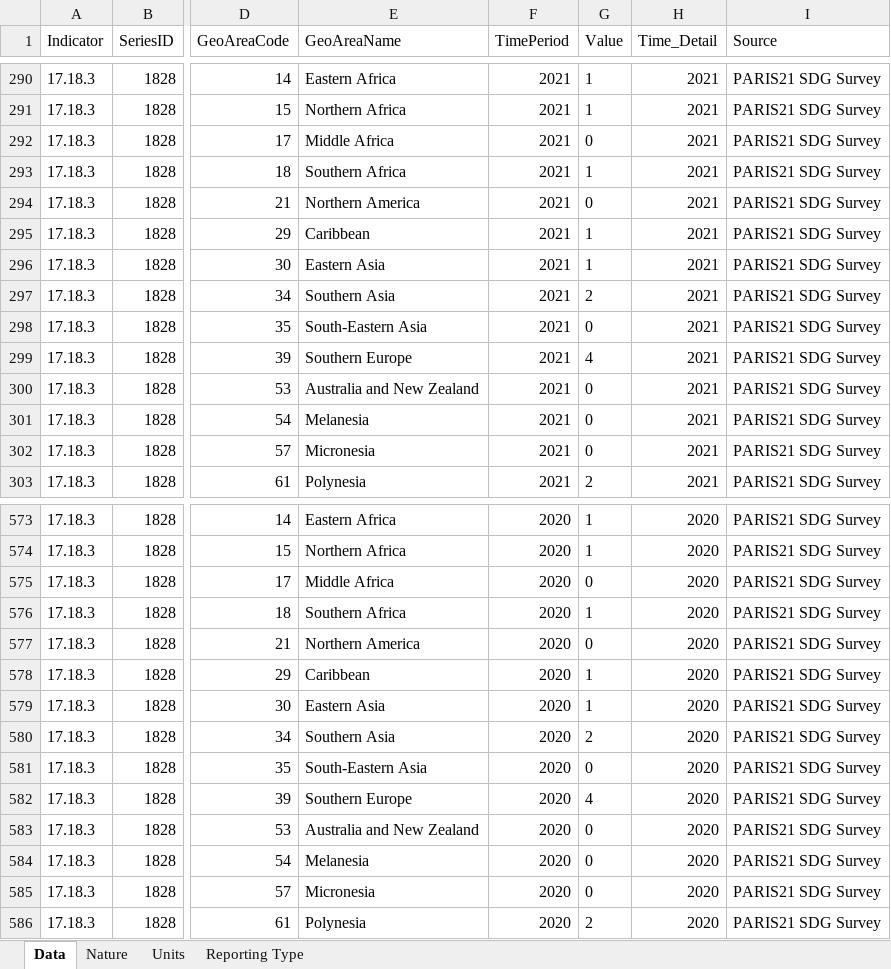
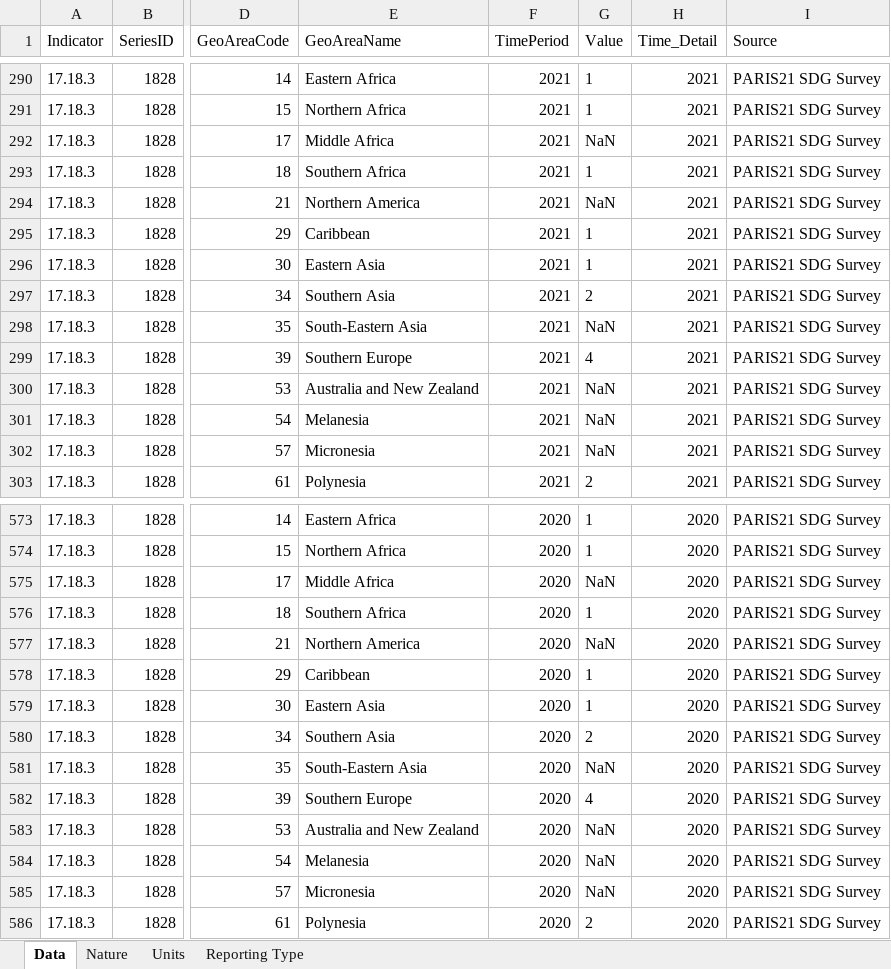
Before and after one commit to tian-y/SDG_collection_2022, an Excel workbook: Output/2023/116-17.18.3-1828-SG_STT_NSDSFDDNR-1132.xlsx, sheet Data, drawn as a sheet; only a part is shown, gaps mark what is left out; values as stored, in another font and other column widths than the file's, no borders; the diff covers the shown part only; the diff names each change by its address in the sheet, - before the commit and + after, or states it on an @@ line.

```diff
--- a/Output/2023/116-17.18.3-1828-SG_STT_NSDSFDDNR-1132.xlsx (sheet Data)
+++ b/Output/2023/116-17.18.3-1828-SG_STT_NSDSFDDNR-1132.xlsx (sheet Data)
-G292 (Value): 0
+G292 (Value): NaN
-G294 (Value): 0
+G294 (Value): NaN
-G298 (Value): 0
+G298 (Value): NaN
-G300:G302 (Value): 0
+G300:G302 (Value): NaN
-G575 (Value): 0
+G575 (Value): NaN
-G577 (Value): 0
+G577 (Value): NaN
-G581 (Value): 0
+G581 (Value): NaN
-G583:G585 (Value): 0
+G583:G585 (Value): NaN
```
Also changed, not shown: 25 edited cells elsewhere in this sheet, Output/2023/116-17.18.2-1827-SG_STT_FPOS-1132.xlsx, Output/2023/116-17.18.3-1592-SG_STT_NSDSFDGVT-1132.xlsx, 8 other files.
